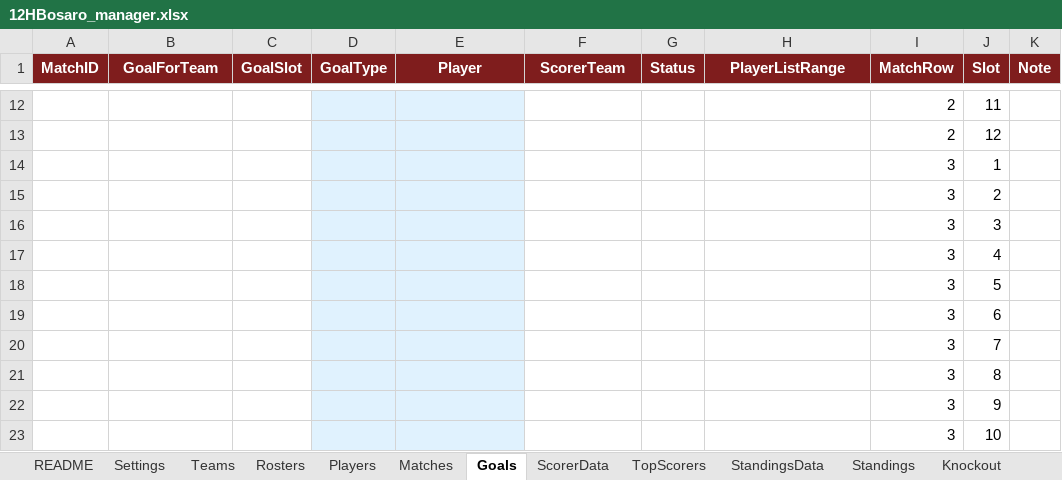
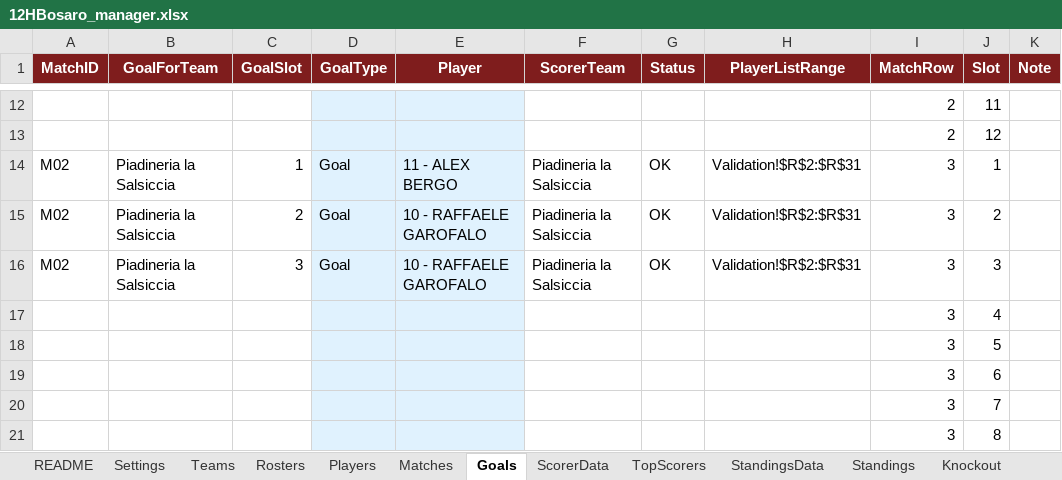
Before and after one commit to Danielm222/12orebosaro, an Excel workbook: 12HBosaro_manager.xlsx, sheet Goals, drawn as a sheet; only a part is shown, gaps mark what is left out; the shorter side is filled out with more unchanged rows; values as stored, in another font and other column widths than the file's, no borders; conditional formats not drawn; removed rows and columns are numbered as before the commit, all else as after; the diff names each change by its address in the sheet, - before the commit and + after, or states it on an @@ line.

```diff
--- a/12HBosaro_manager.xlsx (sheet Goals)
+++ b/12HBosaro_manager.xlsx (sheet Goals)
-row 14:  |  |  |  |  |  |  |  | 3 | 1
-row 15:  |  |  |  |  |  |  |  | 3 | 2
-row 16:  |  |  |  |  |  |  |  | 3 | 3
+row 14: M02 | Piadineria la Salsiccia | 1 | Goal | 11 - ALEX BERGO | Piadineria la Salsiccia | OK | Validation!$R$2:$R$31 | 3 | 1
+row 15: M02 | Piadineria la Salsiccia | 2 | Goal | 10 - RAFFAELE GAROFALO | Piadineria la Salsiccia | OK | Validation!$R$2:$R$31 | 3 | 2
+row 16: M02 | Piadineria la Salsiccia | 3 | Goal | 10 - RAFFAELE GAROFALO | Piadineria la Salsiccia | OK | Validation!$R$2:$R$31 | 3 | 3
```
Also changed, not shown: sheet Export, sheet Standings, sheet StandingsData, sheet Matches, sheet TopScorers, sheet ScorerData, formulas that keep their value, 1 other file.
